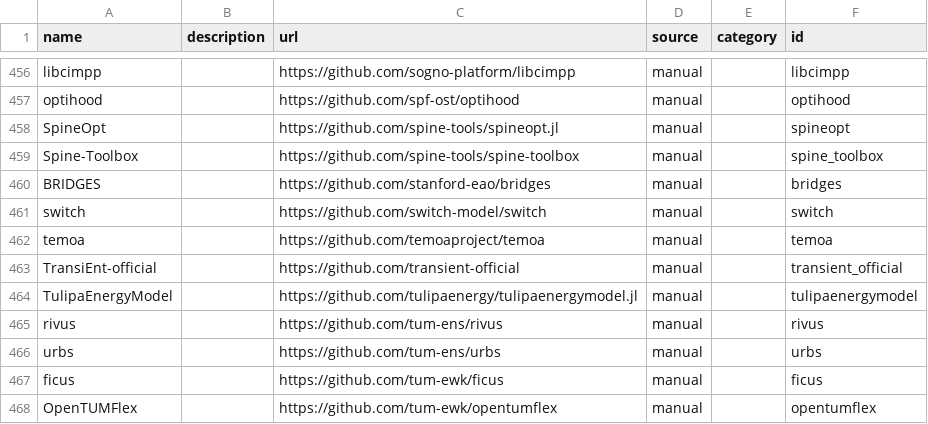
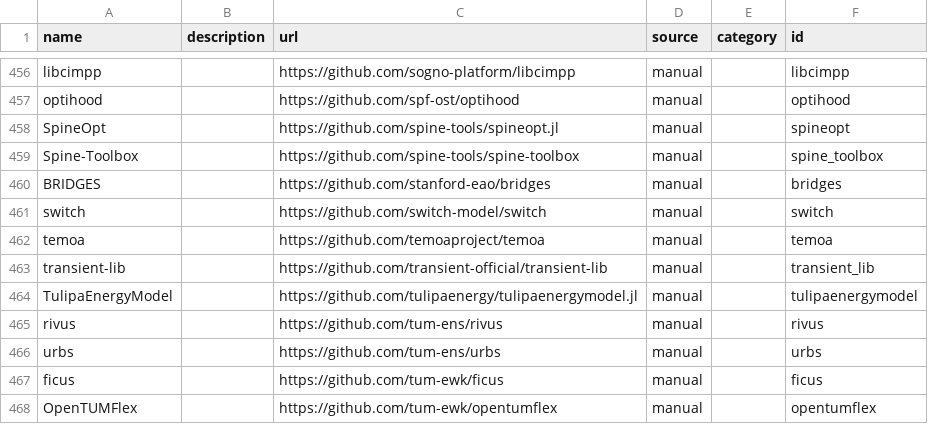
Before and after one commit to open-energy-transition/openmod-tracker, a CSV file: inventory/output/tools.csv, drawn as a sheet; only a part is shown, gaps mark what is left out.

```diff
--- a/inventory/output/tools.csv
+++ b/inventory/output/tools.csv
@@ -608,3 +608,3 @@ switch,,https://github.com/switch-model/switch,manual,,switch
 temoa,,https://github.com/temoaproject/temoa,manual,,temoa
-TransiEnt-official,,https://github.com/transient-official,manual,,transient_official
+transient-lib,,https://github.com/transient-official/transient-lib,manual,,transient_lib
 TulipaEnergyModel,,https://github.com/tulipaenergy/tulipaenergymodel.jl,manual,,tulipaenergymodel
```
Also changed, not shown: inventory/output/filtered.csv, inventory/output/stats.csv.
